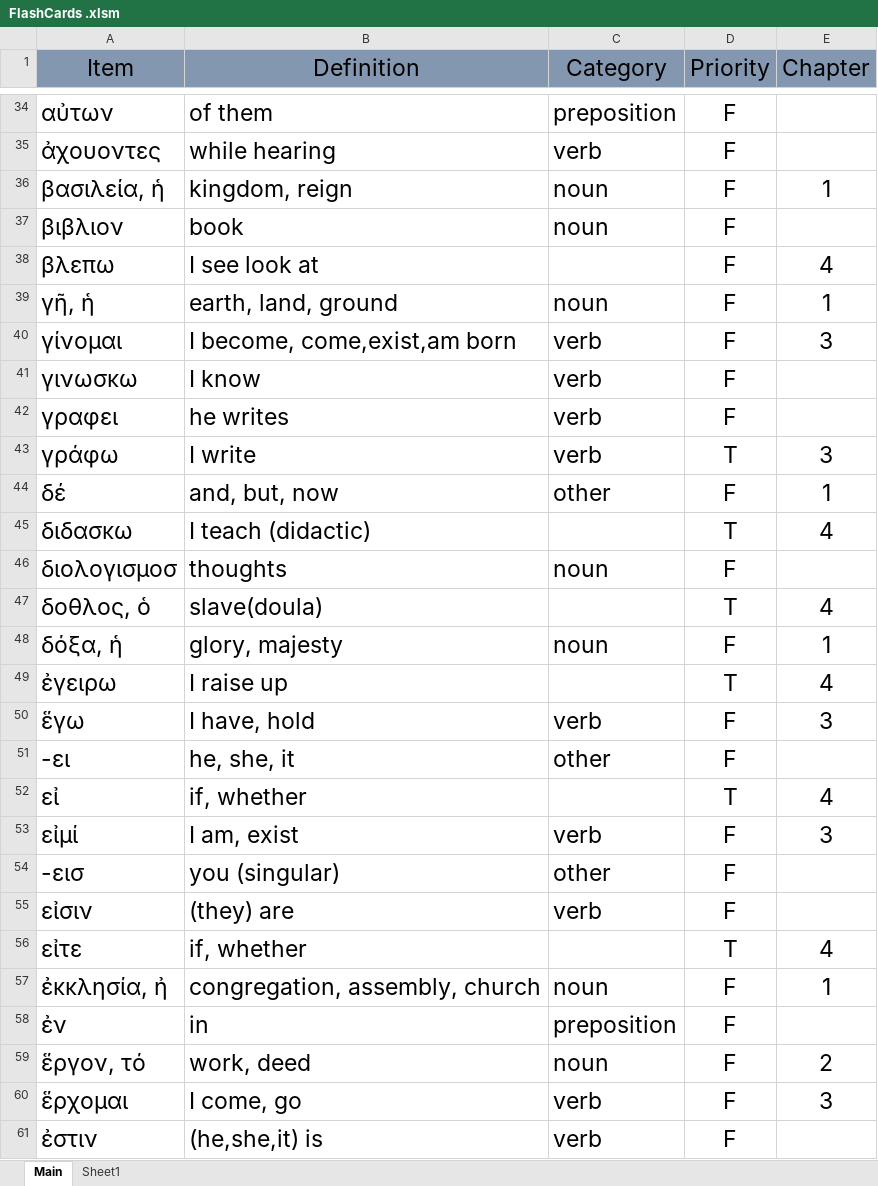
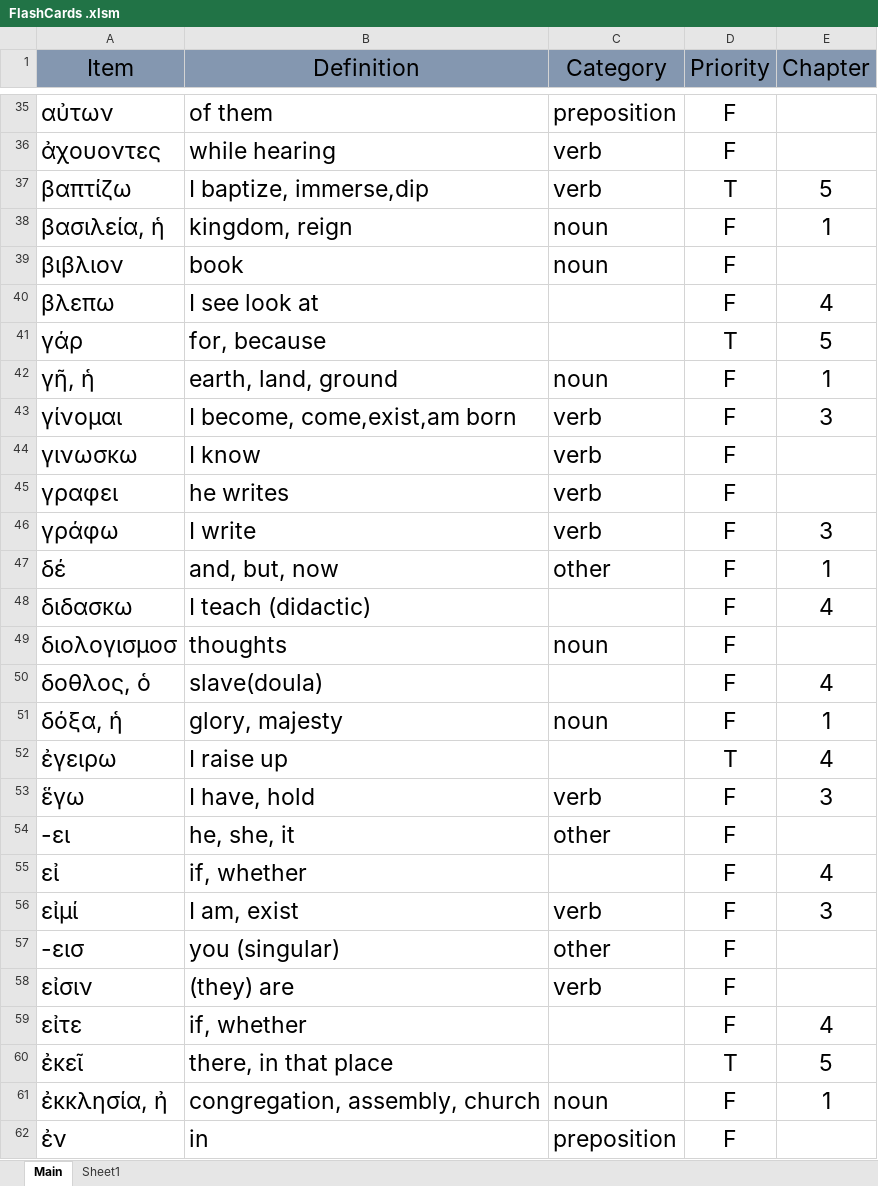
Before and after one commit to PeterSchmurr/Greek_Flashcards, an Excel workbook: FlashCards .xlsm, sheet Main, drawn as a sheet; only a part is shown, gaps mark what is left out; the shorter side is filled out with more unchanged rows; values as stored, in another font and other column widths than the file's, no borders; addresses are those after the commit; the diff covers the shown part only; the diff names each change by its address in the sheet, - before the commit and + after, or states it on an @@ line.

Commit message:
add chapter 5 vocabulary

```diff
--- a/FlashCards .xlsm (sheet Main)
+++ b/FlashCards .xlsm (sheet Main)
+row 37: βαπτίζω | I baptize, immerse,dip | verb | T | 5
+row 41: γάρ | for, because |  | T | 5
-D46 (Priority): T
+D46 (Priority): F
-D48 (Priority): T
+D48 (Priority): F
-D50 (Priority): T
+D50 (Priority): F
-D55 (Priority): T
+D55 (Priority): F
-D59 (Priority): T
+D59 (Priority): F
+row 60: ἐκεῖ | there, in that place |  | T | 5
```
Also changed, not shown: 11 added rows, 14 removed rows and 8 edited cells elsewhere in this sheet, 1 other file.
